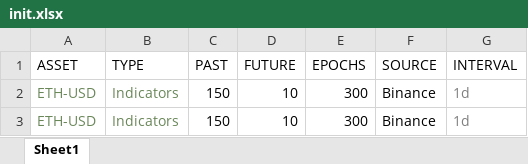
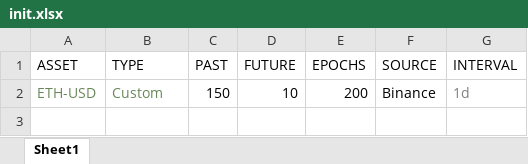
Before and after one commit to plutus-IV-org/plutus_lstm, an Excel workbook: run_commands/inputs/init.xlsx, sheet Sheet1, drawn as a sheet; values as stored, in another font and other column widths than the file's, no borders; charts and pictures and table styles not drawn; the diff names each change by its address in the sheet, - before the commit and + after, or states it on an @@ line.

Commit message:
feat: added custom factor feature, plus simple UI

```diff
--- a/run_commands/inputs/init.xlsx (sheet Sheet1)
+++ b/run_commands/inputs/init.xlsx (sheet Sheet1)
-B2 (TYPE): Indicators
+B2 (TYPE): Custom
-E2 (EPOCHS): 300
+E2 (EPOCHS): 200
-row 3: ETH-USD | Indicators | 150 | 10 | 300 | Binance | 1d
```
Also changed, not shown: run_commands/inputs/init_test.xlsx, 5 other files.
